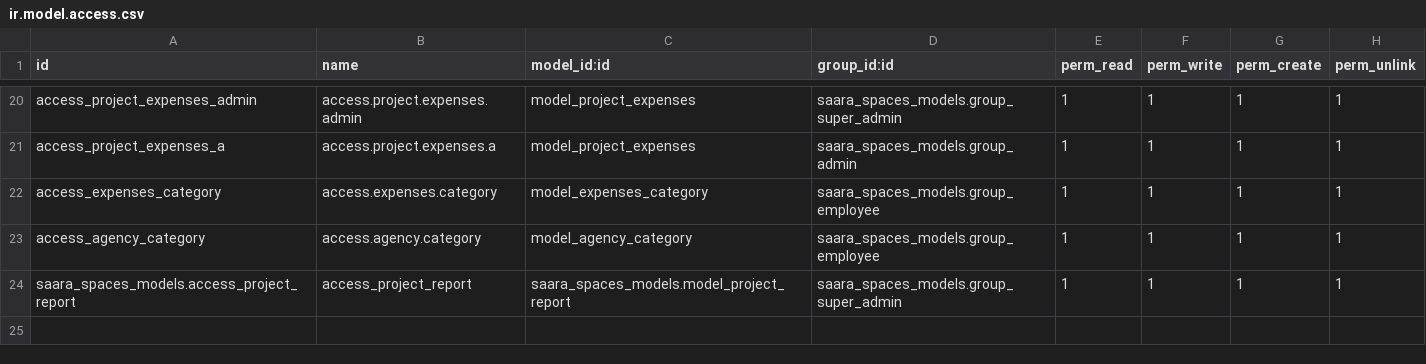
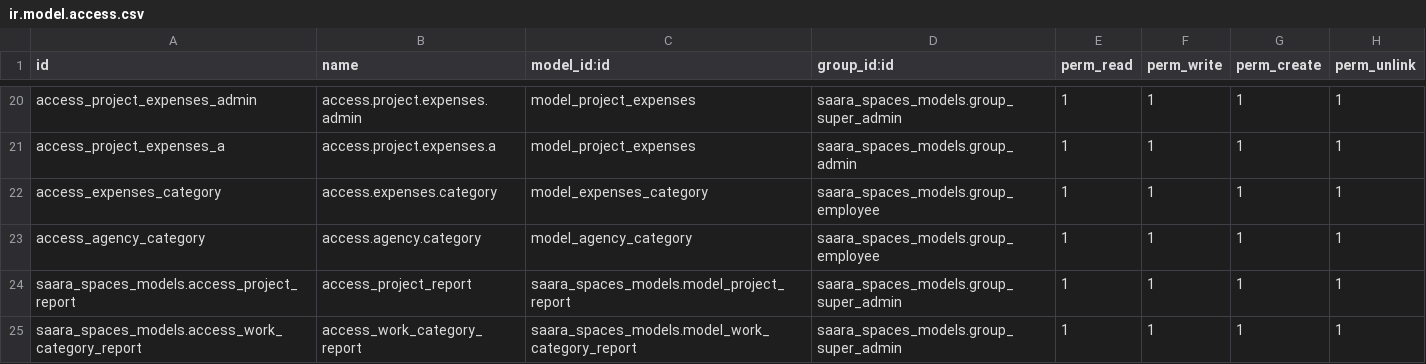
Before and after one commit to krupali-qb/saara_spaces_phase_1, a CSV file: saara/saara_spaces_models/security/ir.model.access.csv, drawn as a sheet; only a part is shown, gaps mark what is left out.

Commit message:
work category reports added.

```diff
--- a/saara/saara_spaces_models/security/ir.model.access.csv
+++ b/saara/saara_spaces_models/security/ir.model.access.csv
@@ -24 +24,2 @@ access_agency_category,access.agency.category,model_agency_category,saara_spaces
 saara_spaces_models.access_project_report,access_project_report,saara_spaces_models.model_project_report,saara_spaces_models.group_super_admin,1,1,1,1
+saara_spaces_models.access_work_category_report,access_work_category_report,saara_spaces_models.model_work_category_report,saara_spaces_models.group_super_admin,1,1,1,1
```
Also changed, not shown: 11 other files.
